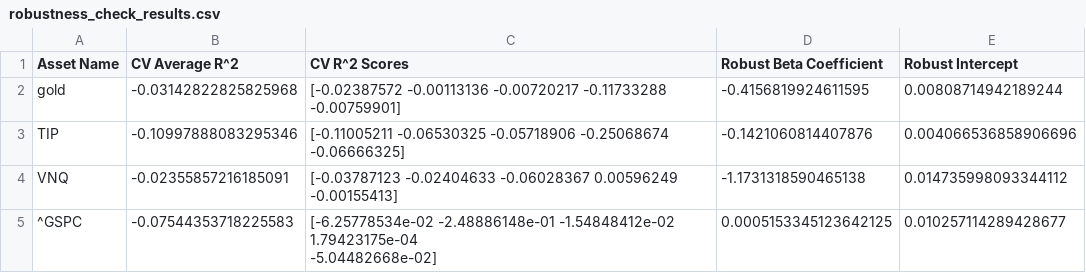
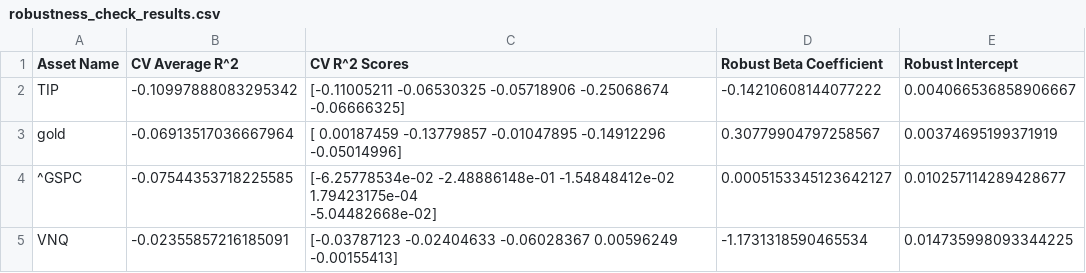
Before and after one commit to dianayjin/US-inflation-hedge-strategies, a CSV file: models/robustness_check_results.csv, drawn as a sheet.

```diff
--- a/models/robustness_check_results.csv
+++ b/models/robustness_check_results.csv
@@ -1,6 +1,6 @@
 Asset Name,CV Average R^2,CV R^2 Scores,Robust Beta Coefficient,Robust Intercept
-gold,-0.03142822825825968,[-0.02387572 -0.00113136 -0.00720217 -0.11733288 -0.00759901],-0.4156819924611595,0.00808714942189244
-TIP,-0.10997888083295346,[-0.11005211 -0.06530325 -0.05718906 -0.25068674 -0.06666325],-0.1421060814407876,0.004066536858906696
-VNQ,-0.02355857216185091,[-0.03787123 -0.02404633 -0.06028367  0.00596249 -0.00155413],-1.1731318590465138,0.014735998093344112
-^GSPC,-0.07544353718225583,"[-6.25778534e-02 -2.48886148e-01 -1.54848412e-02  1.79423175e-04
- -5.04482668e-02]",0.0005153345123642125,0.010257114289428677
+TIP,-0.10997888083295342,[-0.11005211 -0.06530325 -0.05718906 -0.25068674 -0.06666325],-0.14210608144077222,0.004066536858906667
+gold,-0.06913517036667964,[ 0.00187459 -0.13779857 -0.01047895 -0.14912296 -0.05014996],0.30779904797258567,0.00374695199371919
+^GSPC,-0.07544353718225585,"[-6.25778534e-02 -2.48886148e-01 -1.54848412e-02  1.79423175e-04
+ -5.04482668e-02]",0.0005153345123642127,0.010257114289428677
+VNQ,-0.02355857216185091,[-0.03787123 -0.02404633 -0.06028367  0.00596249 -0.00155413],-1.1731318590465534,0.014735998093344225
```
Also changed, not shown: models/gold_merged_data.csv, models/regression_results.csv, 9 other files.
